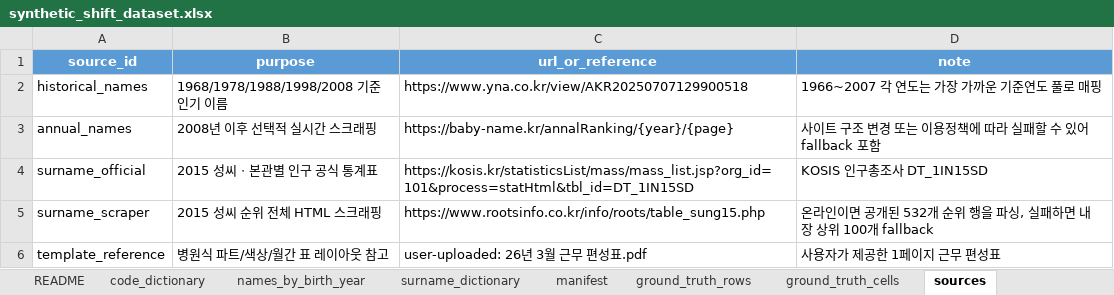
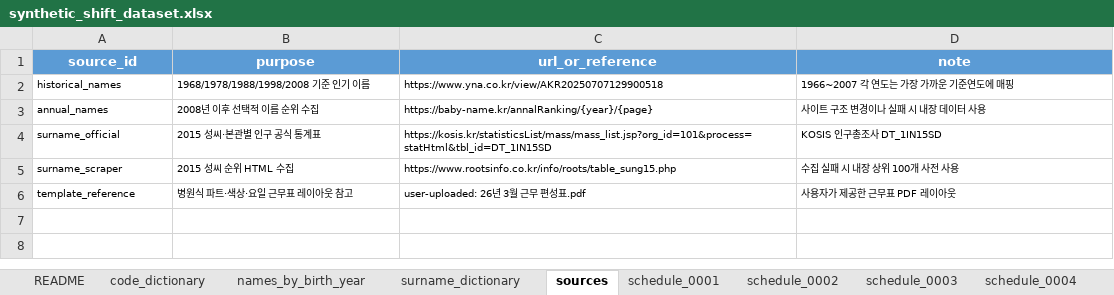
Before and after one commit to Kusuri07/shift_schedule_dataset_generator, an Excel workbook: sample_output/synthetic_shift_dataset.xlsx, sheet sources, drawn as a sheet; values as stored, in another font and other column widths than the file's, no borders; the diff names each change by its address in the sheet, - before the commit and + after, or states it on an @@ line.

```diff
--- a/sample_output/synthetic_shift_dataset.xlsx (sheet sources)
+++ b/sample_output/synthetic_shift_dataset.xlsx (sheet sources)
@@ A2:D6 text size: smaller @@
-D2 (note): 1966~2007 각 연도는 가장 가까운 기준연도 풀로 매핑
+D2 (note): 1966~2007 각 연도는 가장 가까운 기준연도에 매핑
-B3 (purpose): 2008년 이후 선택적 실시간 스크래핑
+B3 (purpose): 2008년 이후 선택적 이름 순위 수집
-D3 (note): 사이트 구조 변경 또는 이용정책에 따라 실패할 수 있어 fallback 포함
+D3 (note): 사이트 구조 변경이나 실패 시 내장 데이터 사용
-B4 (purpose): 2015 성씨ㆍ본관별 인구 공식 통계표
+B4 (purpose): 2015 성씨·본관별 인구 공식 통계표
-B5 (purpose): 2015 성씨 순위 전체 HTML 스크래핑
+B5 (purpose): 2015 성씨 순위 HTML 수집
-D5 (note): 온라인이면 공개된 532개 순위 행을 파싱, 실패하면 내장 상위 100개 fallback
+D5 (note): 수집 실패 시 내장 상위 100개 사전 사용
-B6 (purpose): 병원식 파트/색상/월간 표 레이아웃 참고
+B6 (purpose): 병원식 파트·색상·요일 근무표 레이아웃 참고
-D6 (note): 사용자가 제공한 1페이지 근무 편성표
+D6 (note): 사용자가 제공한 근무표 PDF 레이아웃
```
Also changed, not shown: sheet ground_truth_cells, sheet ground_truth_rows, sheet names_by_birth_year, sheet schedule_0001, sheet schedule_0003, sheet schedule_0005, 6 more sheets, other sheet tabs, 19 other files.
